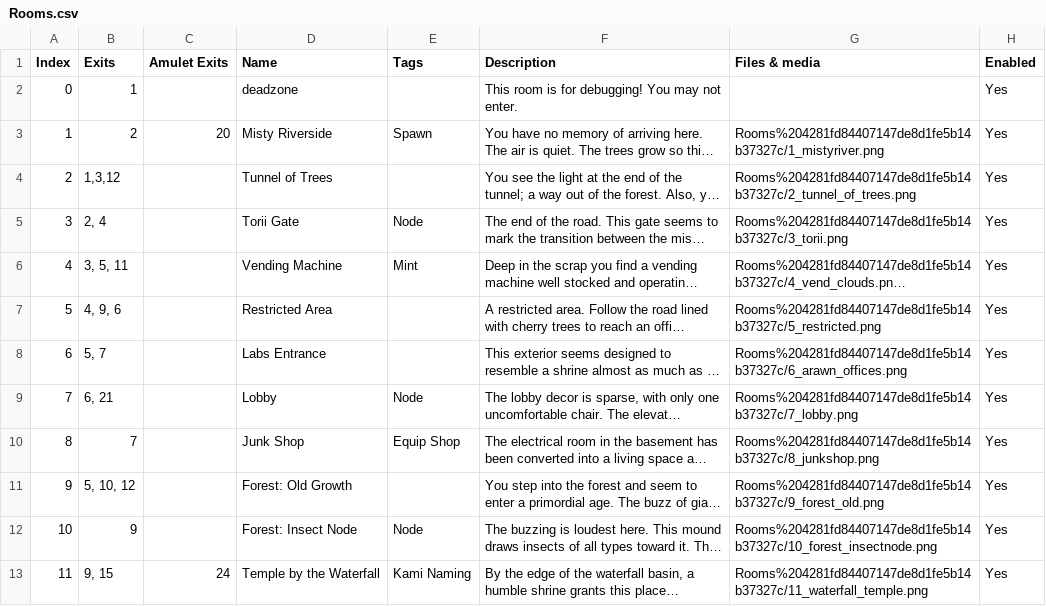
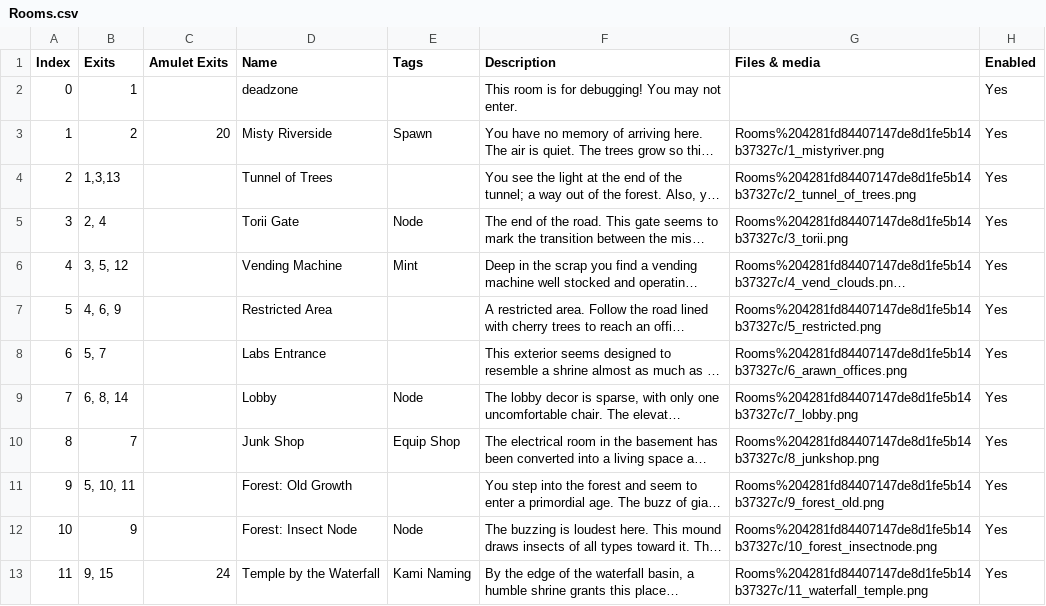
Before and after one commit to kanyaveral/kamigotchi, a CSV file: packages/client/src/assets/data/rooms/Rooms.csv, drawn as a sheet; only a part is shown; long unchanged cells end in …; the diff names each change by its address in the sheet, - before the commit and + after, or states it on an @@ line.

Commit message:
Update deployment rooms, clean up flow (#490)
* adding deletes

* Update LibDeploy.sol

* cleanups

* update room data

* cleanups

```diff
--- a/packages/client/src/assets/data/rooms/Rooms.csv
+++ b/packages/client/src/assets/data/rooms/Rooms.csv
-B4 (Exits): 1,3,12
+B4 (Exits): 1,3,13
-B6 (Exits): 3, 5, 11
+B6 (Exits): 3, 5, 12
-B7 (Exits): 4, 9, 6
+B7 (Exits): 4, 6, 9
-B9 (Exits): 6, 21
+B9 (Exits): 6, 8, 14
-B11 (Exits): 5, 10, 12
+B11 (Exits): 5, 10, 11
```
Also changed, not shown: 38 other files.
